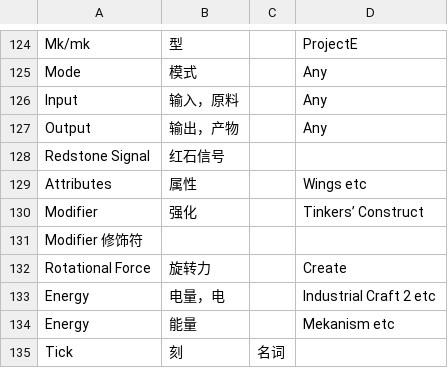
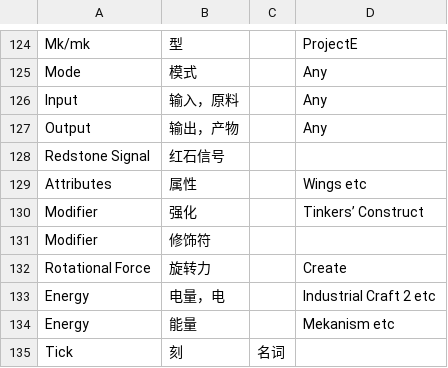
Before and after one commit to CFPAOrg/Glossary, a TSV file: Mod/模组简体中文翻译指南.tsv, drawn as a sheet; only a part is shown, gaps mark what is left out.

Commit message:
修排版-1

```diff
--- a/Mod/模组简体中文翻译指南.tsv
+++ b/Mod/模组简体中文翻译指南.tsv
@@ -130,3 +130,3 @@ Attributes	属性		Wings etc
 Modifier	强化		Tinkers’ Construct
-Modifier 修饰符		
+Modifier	修饰符		
 Rotational Force	旋转力		Create
```
